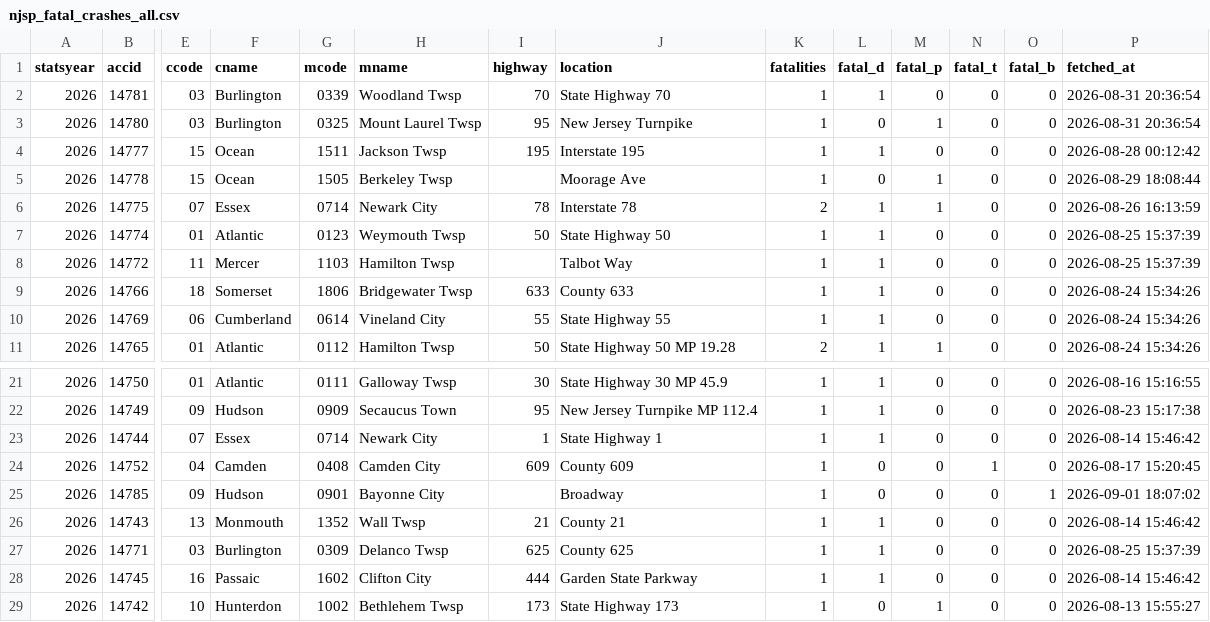
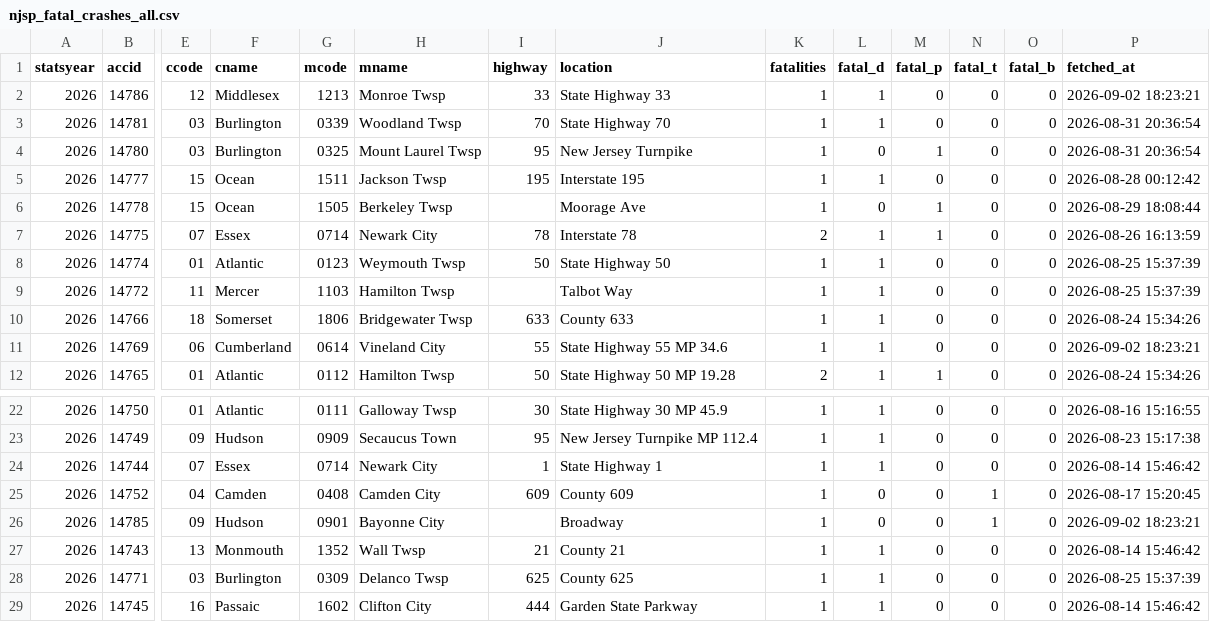
Before and after one commit to unneccesary-roughage/nj-crashes, a CSV file: exports/njsp_fatal_crashes_all.csv, drawn as a sheet; only a part is shown, gaps mark what is left out; the shorter side is filled out with more unchanged rows; addresses are those after the commit; rows hold the shown columns only; the diff names each change by its address in the sheet, - before the commit and + after, or states it on an @@ line.

```diff
--- a/exports/njsp_fatal_crashes_all.csv
+++ b/exports/njsp_fatal_crashes_all.csv
+row 2: 2026 | 14786 | 12 | Middlesex | 1213 | Monroe Twsp | 33 | State Highway 33 | 1 | 1 | 0 | 0 | 0 | 2026-09-02 18:23:21
-J11 (location): State Highway 55
+J11 (location): State Highway 55 MP 34.6
-P11 (fetched_at): 2026-08-24 15:34:26
+P11 (fetched_at): 2026-09-02 18:23:21
-N26 (fatal_t): 0
+N26 (fatal_t): 1
-O26 (fatal_b): 1
+O26 (fatal_b): 0
-P26 (fetched_at): 2026-09-01 18:07:02
+P26 (fetched_at): 2026-09-02 18:23:21
```
Also changed, not shown: exports/njsp_monthly_totals_by_year.csv, 4 other files.
